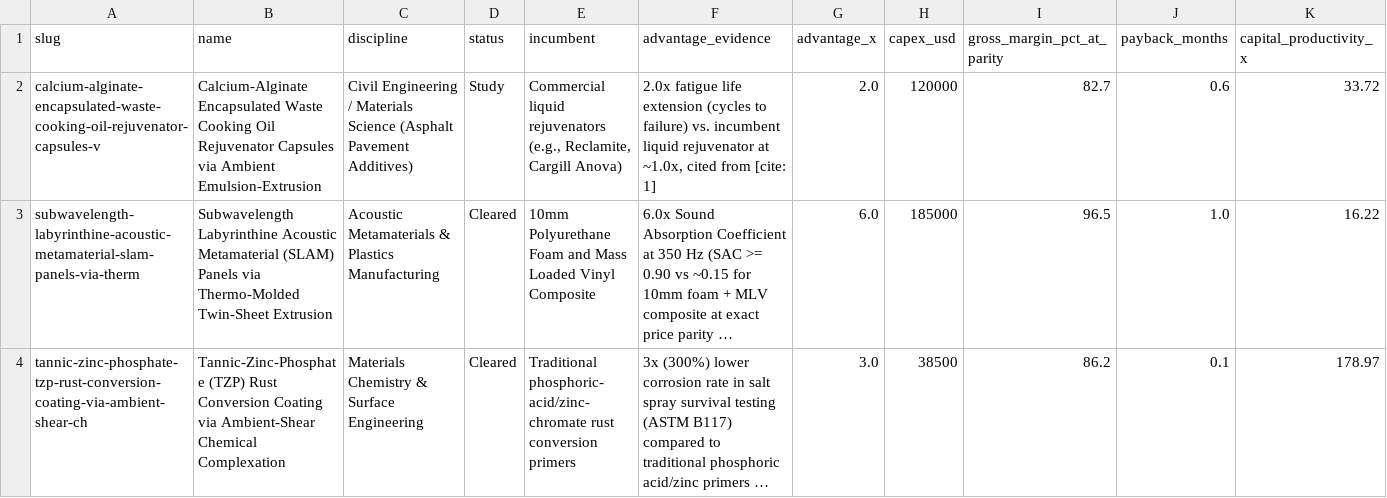
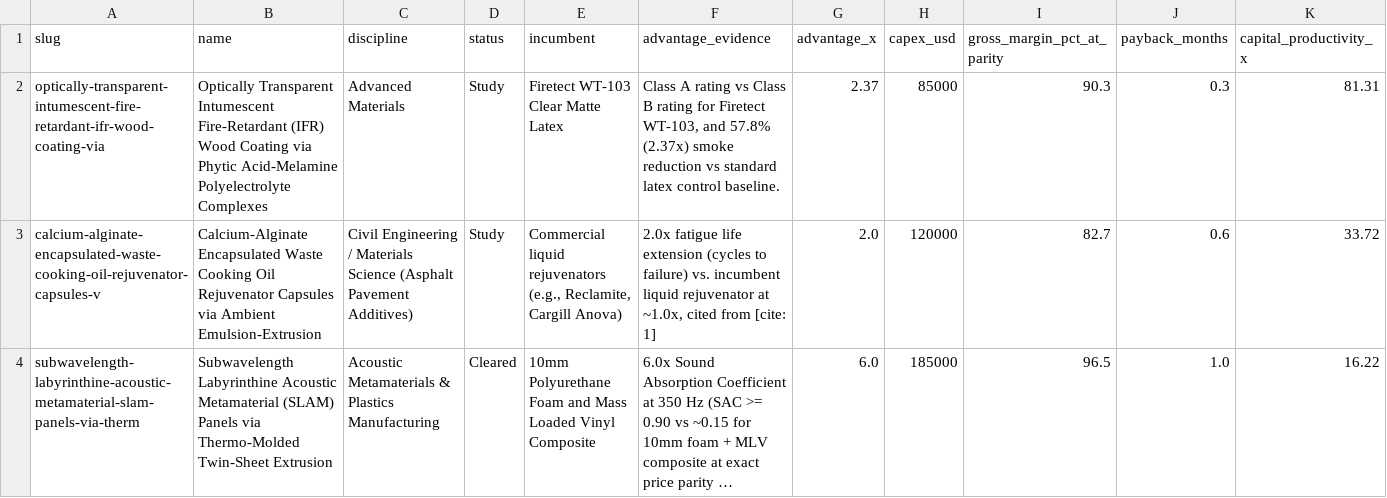
Before and after one commit to TheAbsenceAudit/TheAbsenceAudit.github.io, a CSV file: ledger.csv, drawn as a sheet; only a part is shown; the shorter side is filled out with more unchanged rows; long unchanged cells end in …; rows hold the shown columns only; the diff names each change by its address in the sheet, - before the commit and + after, or states it on an @@ line.

Commit message:
Ledger update 2026-10-07 17:29

```diff
--- a/ledger.csv
+++ b/ledger.csv
+row 2: optically-transparent-intumescent-fire-retardant-ifr-wood-coating-via | Optically Transparent Intumescent Fire-Retardant (IFR) Wood Coating via Phytic Acid-Melamine Polyelectrolyte Complexes | Advanced Materials | Study | Firetect WT-103 Clear Matte Latex | Class A rating vs Class B rating for Firetect WT-103, and 57.8% (2.37x) smoke reduction vs standard latex control baseline. | 2.37 | 85000 | 90.3 | 0.3 | 81.31
```
Also changed, not shown: 21 other files.
